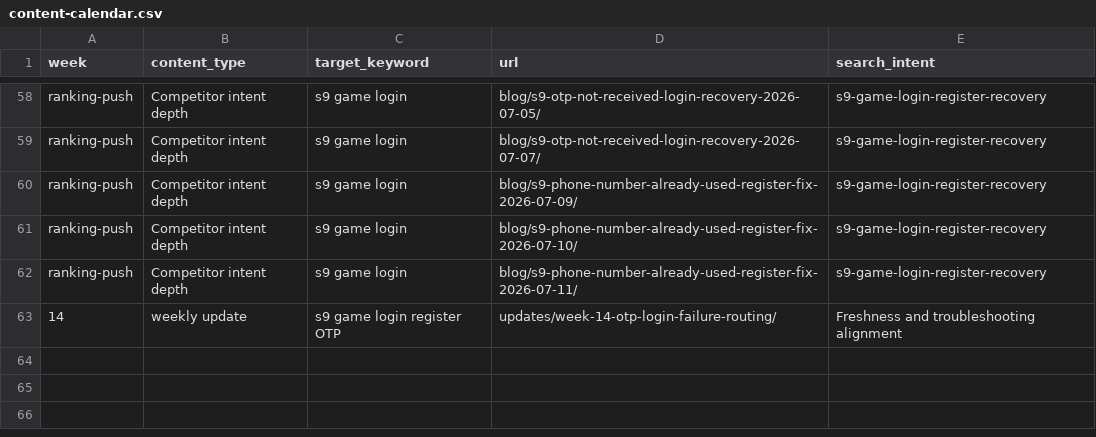
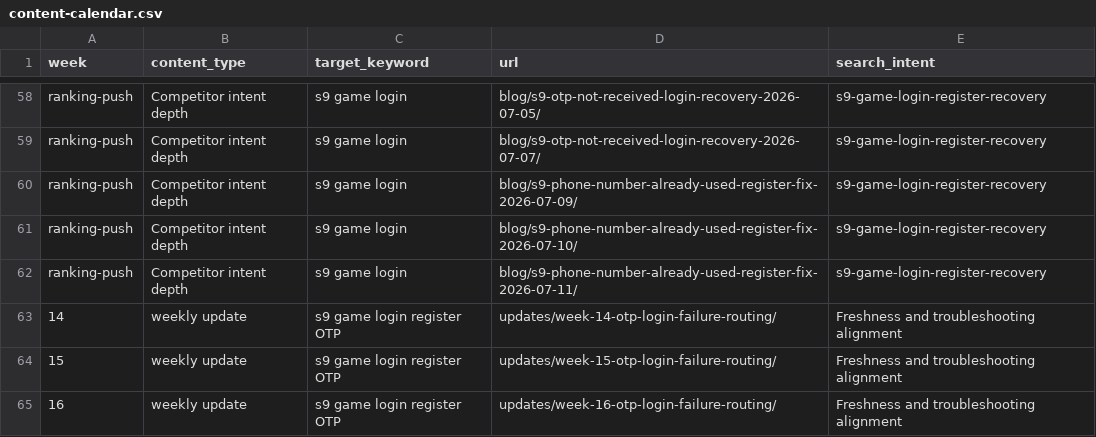
Before and after one commit to alexgkbet888-web/s9pkapp.com, a CSV file: content-calendar.csv, drawn as a sheet; only a part is shown, gaps mark what is left out; the diff names each change by its address in the sheet, - before the commit and + after, or states it on an @@ line.

Commit message:
Differentiate Week 16 update content 2026-07-19

```diff
--- a/content-calendar.csv
+++ b/content-calendar.csv
+row 64: 15 | weekly update | s9 game login register OTP | updates/week-15-otp-login-failure-routing/ | Freshness and troubleshooting alignment
+row 65: 16 | weekly update | s9 game login register OTP | updates/week-16-otp-login-failure-routing/ | Freshness and troubleshooting alignment
```
Also changed, not shown: 3 other files.
